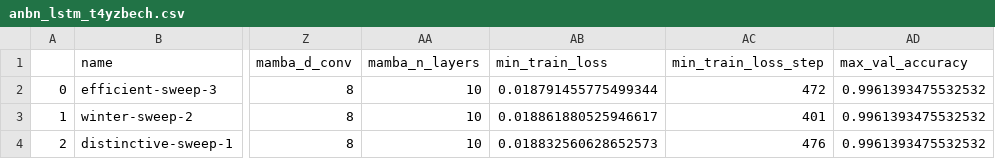
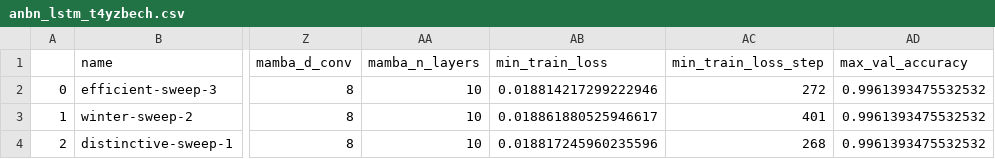
Before and after one commit to meszarosanna/rule_extrapolation, a CSV file: notebooks/anbn_lstm_t4yzbech.csv, drawn as a sheet; only a part is shown, gaps mark what is left out; the diff names each change by its address in the sheet, - before the commit and + after, or states it on an @@ line.

```diff
--- a/notebooks/anbn_lstm_t4yzbech.csv
+++ b/notebooks/anbn_lstm_t4yzbech.csv
-AB2 (min_train_loss): 0.018791455775499344
+AB2 (min_train_loss): 0.018814217299222946
-AC2 (min_train_loss_step): 472
+AC2 (min_train_loss_step): 272
-AB4 (min_train_loss): 0.018832560628652573
+AB4 (min_train_loss): 0.018817245960235596
-AC4 (min_train_loss_step): 476
+AC4 (min_train_loss_step): 268
```
Also changed, not shown: notebooks/anbn_mamba_o27zaphz.csv, notebooks/anbncn_6m1qb70e.csv, 1 other file.
